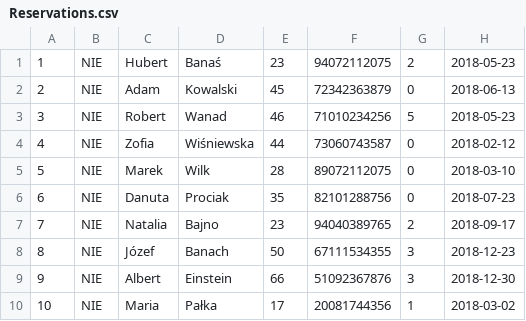
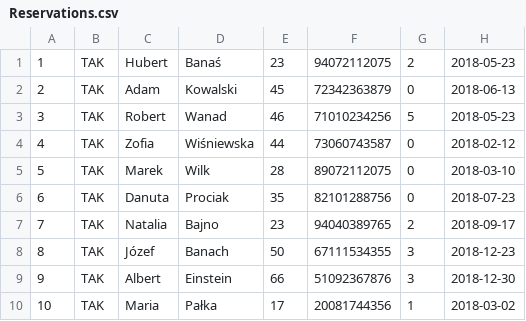
Before and after one commit to PureNihilist/Object-Oriented-Design, a CSV file: Hotel/Reservations.csv, drawn as a sheet; only a part is shown; the diff names each change by its address in the sheet, - before the commit and + after, or states it on an @@ line.

Commit message:
correction to reading unconfirmed reservation/adding few seasonal events

```diff
--- a/Hotel/Reservations.csv
+++ b/Hotel/Reservations.csv
-B1:B10: NIE
+B1:B10: TAK
```
Also changed, not shown: 3 other files.
